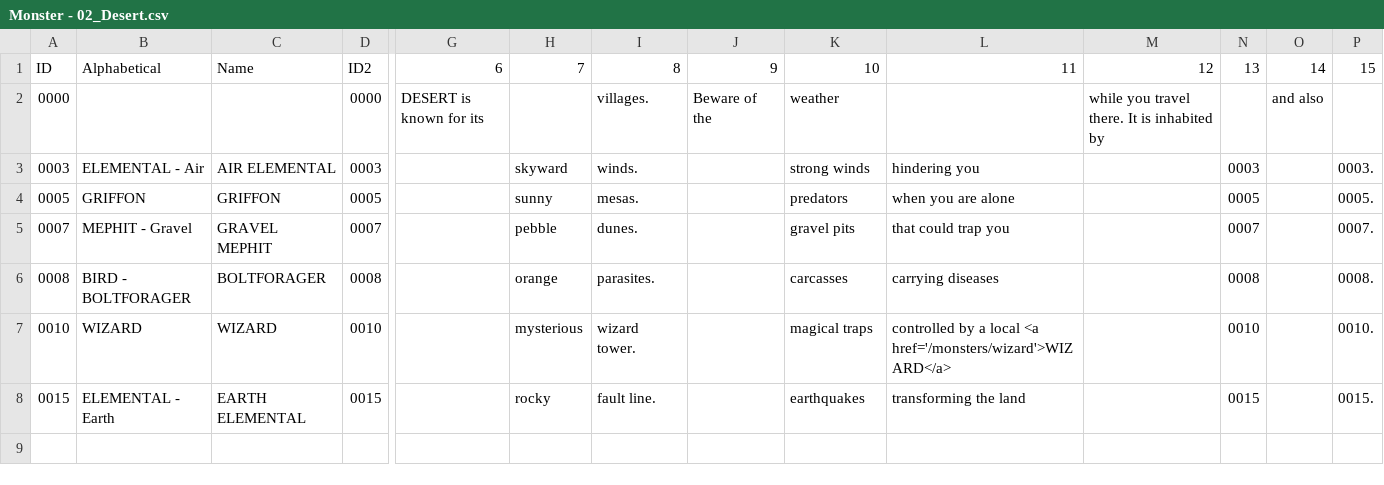
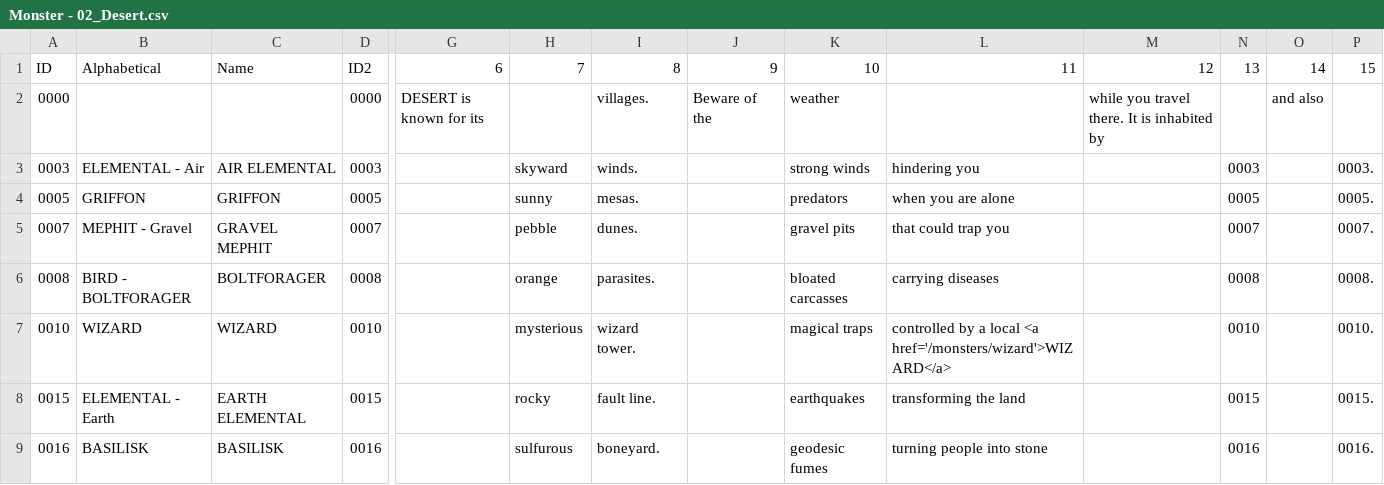
Before and after one commit to SaltyGoo/saltygoo.github.io, a CSV file: CSV/Monster - 02_Desert.csv, drawn as a sheet; only a part is shown, gaps mark what is left out; rows hold the shown columns only; the diff names each change by its address in the sheet, - before the commit and + after, or states it on an @@ line.

```diff
--- a/CSV/Monster - 02_Desert.csv
+++ b/CSV/Monster - 02_Desert.csv
-K6: carcasses
+K6: bloated carcasses
+row 9: 0016 | BASILISK | BASILISK | 0016 |  | sulfurous | boneyard. |  | geodesic fumes | turning people into stone |  | 0016 |  | 0016.
```
Also changed, not shown: CSV/Monster - 05_Jungle.csv, CSV/Monster - 07_Plains.csv, 5 other files.
